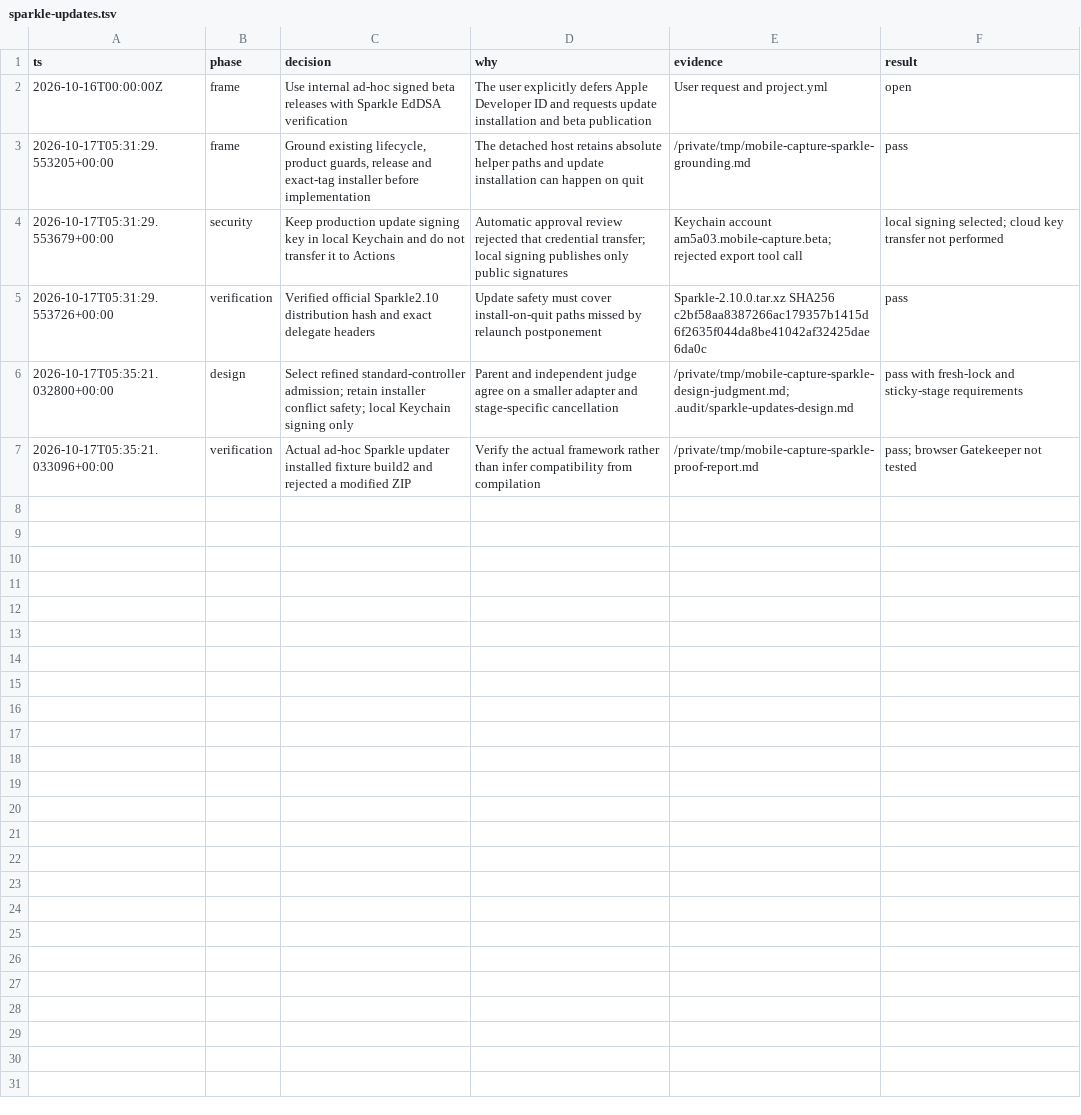
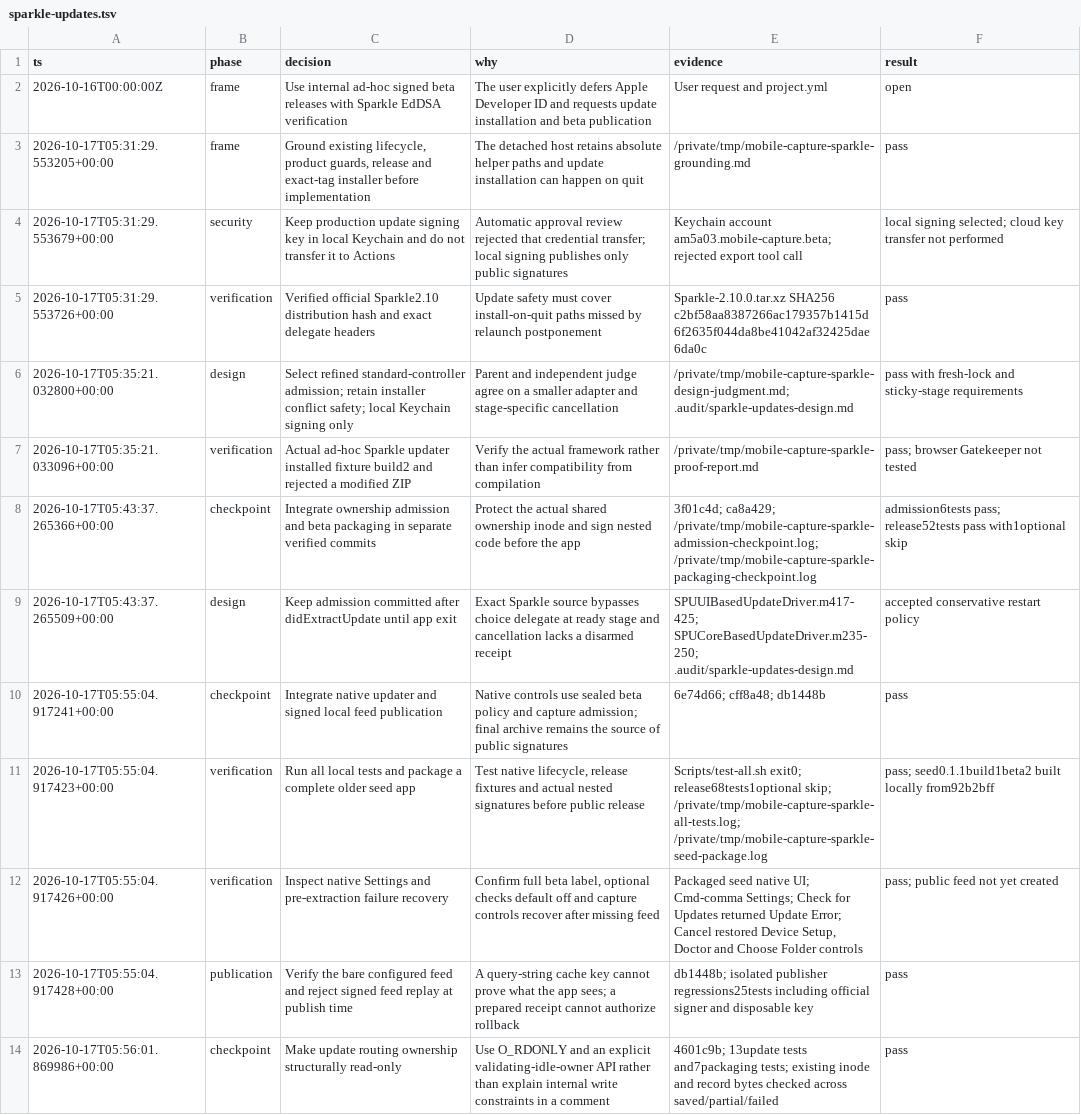
Before and after one commit to am5a03/mobile-capture, a TSV file: .audit/sparkle-updates.tsv, drawn as a sheet.

Commit message:
docs(updates): record lifecycle and package verification

```diff
--- a/.audit/sparkle-updates.tsv
+++ b/.audit/sparkle-updates.tsv
@@ -7 +7,8 @@ ts	phase	decision	why	evidence	result
 2026-10-17T05:35:21.033096+00:00	verification	Actual ad-hoc Sparkle updater installed fixture build2 and rejected a modified ZIP	Verify the actual framework rather than infer compatibility from compilation	/private/tmp/mobile-capture-sparkle-proof-report.md	pass; browser Gatekeeper not tested
+2026-10-17T05:43:37.265366+00:00	checkpoint	Integrate ownership admission and beta packaging in separate verified commits	Protect the actual shared ownership inode and sign nested code before the app	3f01c4d; ca8a429; /private/tmp/mobile-capture-sparkle-admission-checkpoint.log; /private/tmp/mobile-capture-sparkle-packaging-checkpoint.log	admission6tests pass; release52tests pass with1optional skip
+2026-10-17T05:43:37.265509+00:00	design	Keep admission committed after didExtractUpdate until app exit	Exact Sparkle source bypasses choice delegate at ready stage and cancellation lacks a disarmed receipt	SPUUIBasedUpdateDriver.m417-425; SPUCoreBasedUpdateDriver.m235-250; .audit/sparkle-updates-design.md	accepted conservative restart policy
+2026-10-17T05:55:04.917241+00:00	checkpoint	Integrate native updater and signed local feed publication	Native controls use sealed beta policy and capture admission; final archive remains the source of public signatures	6e74d66; cff8a48; db1448b	pass
+2026-10-17T05:55:04.917423+00:00	verification	Run all local tests and package a complete older seed app	Test native lifecycle, release fixtures and actual nested signatures before public release	Scripts/test-all.sh exit0; release68tests1optional skip; /private/tmp/mobile-capture-sparkle-all-tests.log; /private/tmp/mobile-capture-sparkle-seed-package.log	pass; seed0.1.1build1beta2 built locally from92b2bff
+2026-10-17T05:55:04.917426+00:00	verification	Inspect native Settings and pre-extraction failure recovery	Confirm full beta label, optional checks default off and capture controls recover after missing feed	Packaged seed native UI; Cmd-comma Settings; Check for Updates returned Update Error; Cancel restored Device Setup, Doctor and Choose Folder controls	pass; public feed not yet created
+2026-10-17T05:55:04.917428+00:00	publication	Verify the bare configured feed and reject signed feed replay at publish time	A query-string cache key cannot prove what the app sees; a prepared receipt cannot authorize rollback	db1448b; isolated publisher regressions25tests including official signer and disposable key	pass
+2026-10-17T05:56:01.869986+00:00	checkpoint	Make update routing ownership structurally read-only	Use O_RDONLY and an explicit validating-idle-owner API rather than explain internal write constraints in a comment	4601c9b; 13update tests and7packaging tests; existing inode and record bytes checked across saved/partial/failed	pass
```
Also changed, not shown: 1 other file.
